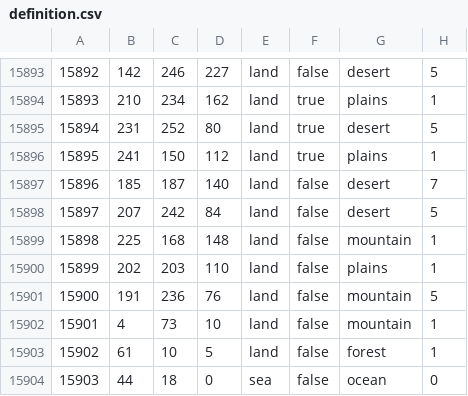
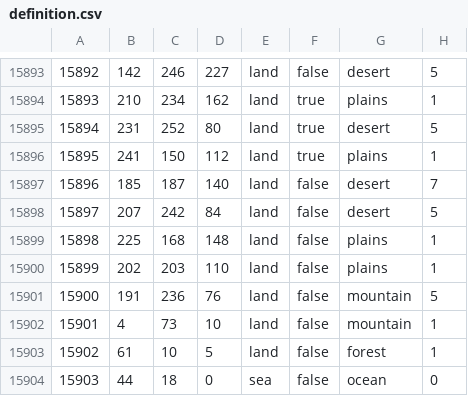
Before and after one commit to CHO-KING/Gbruh2, a CSV file: map/definition.csv, drawn as a sheet; only a part is shown, gaps mark what is left out; the diff covers the shown part only.

```diff
--- a/map/definition.csv
+++ b/map/definition.csv
@@ -15898,3 +15898,3 @@
 15897;207;242;84;land;false;desert;5
-15898;225;168;148;land;false;mountain;1
+15898;225;168;148;land;false;plains;1
 15899;202;203;110;land;false;plains;1
```
Also changed, not shown: 6 edited cells elsewhere in this file, map/adjacencies.csv, 30 other files.
